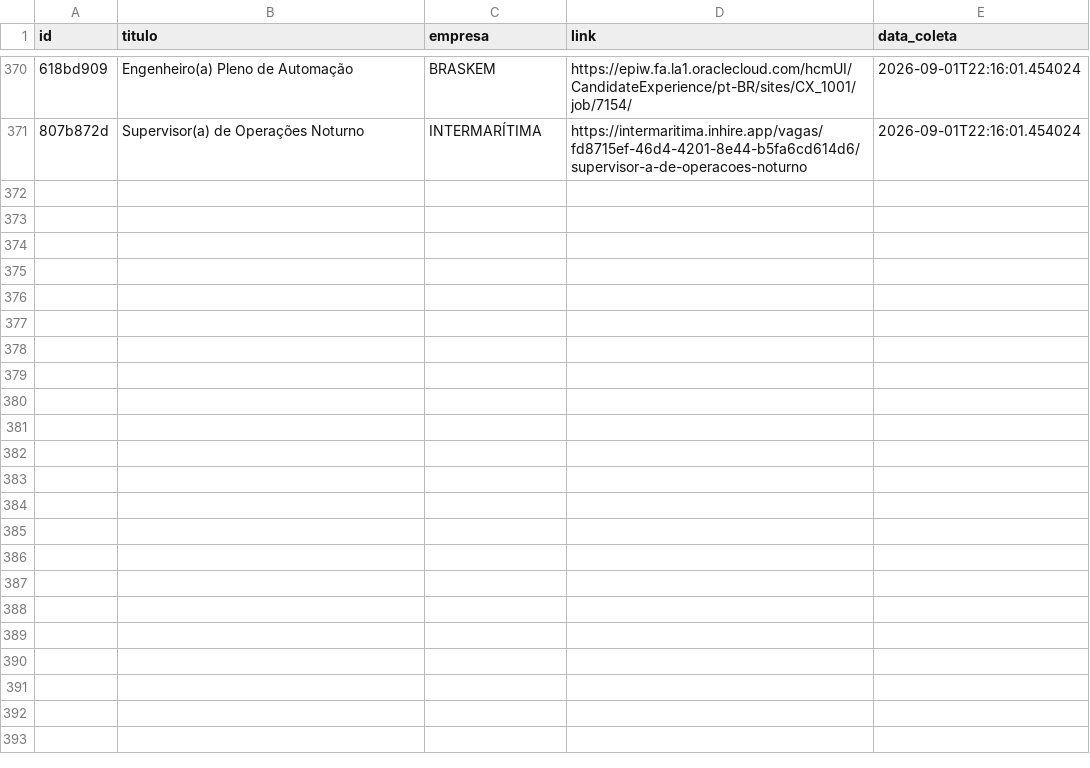
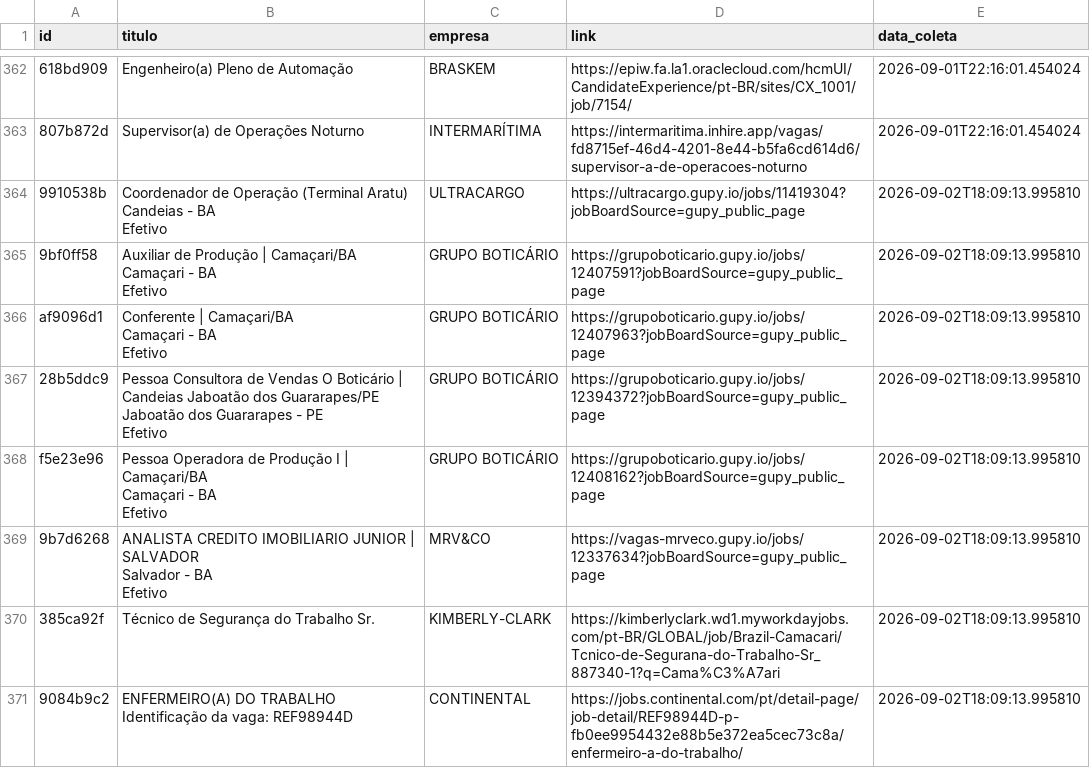
Before and after one commit to AndreyCarlos07/central-vagas, a CSV file: vagas_backup.csv, drawn as a sheet; only a part is shown, gaps mark what is left out; ↵ is a line break in a cell; the diff covers the shown part only; the diff names each change by its address in the sheet, - before the commit and + after, or states it on an @@ line.

Commit message:
Backup automático vagas.csv

```diff
--- a/vagas_backup.csv
+++ b/vagas_backup.csv
+row 364: 9910538b | Coordenador de Operação (Terminal Aratu) ↵ Candeias - BA ↵ Efetivo | ULTRACARGO | https://ultracargo.gupy.io/jobs/11419304?jobBoardSource=gupy_public_page | 2026-09-02T18:09:13.995810
+row 365: 9bf0ff58 | Auxiliar de Produção | Camaçari/BA ↵ Camaçari - BA ↵ Efetivo | GRUPO BOTICÁRIO | https://grupoboticario.gupy.io/jobs/12407591?jobBoardSource=gupy_public_page | 2026-09-02T18:09:13.995810
+row 366: af9096d1 | Conferente | Camaçari/BA ↵ Camaçari - BA ↵ Efetivo | GRUPO BOTICÁRIO | https://grupoboticario.gupy.io/jobs/12407963?jobBoardSource=gupy_public_page | 2026-09-02T18:09:13.995810
+row 367: 28b5ddc9 | Pessoa Consultora de Vendas O Boticário | Candeias Jaboatão dos Guararapes/PE ↵ Jaboatão dos Guararapes - PE ↵ Efetivo | GRUPO BOTICÁRIO | https://grupoboticario.gupy.io/jobs/12394372?jobBoardSource=gupy_public_page | 2026-09-02T18:09:13.995810
+row 368: f5e23e96 | Pessoa Operadora de Produção I | Camaçari/BA ↵ Camaçari - BA ↵ Efetivo | GRUPO BOTICÁRIO | https://grupoboticario.gupy.io/jobs/12408162?jobBoardSource=gupy_public_page | 2026-09-02T18:09:13.995810
+row 369: 9b7d6268 | ANALISTA CREDITO IMOBILIARIO JUNIOR | SALVADOR ↵ Salvador - BA ↵ Efetivo | MRV&CO | https://vagas-mrveco.gupy.io/jobs/12337634?jobBoardSource=gupy_public_page | 2026-09-02T18:09:13.995810
+row 370: 385ca92f | Técnico de Segurança do Trabalho Sr. | KIMBERLY-CLARK | https://kimberlyclark.wd1.myworkdayjobs.com/pt-BR/GLOBAL/job/Brazil-Camacari/Tcnico-de-Segurana-do-Trabalho-Sr_887340-1?q=Cama%C3%A7ari | 2026-09-02T18:09:13.995810
+row 371: 9084b9c2 | ENFERMEIRO(A) DO TRABALHO ↵ Identificação da vaga: REF98944D | CONTINENTAL | https://jobs.continental.com/pt/detail-page/job-detail/REF98944D-p-fb0ee9954432e88b5e372ea5cec73c8a/enfermeiro-a-do-trabalho/ | 2026-09-02T18:09:13.995810
```
Also changed, not shown: 7 added rows and 8 removed rows elsewhere in this file.
